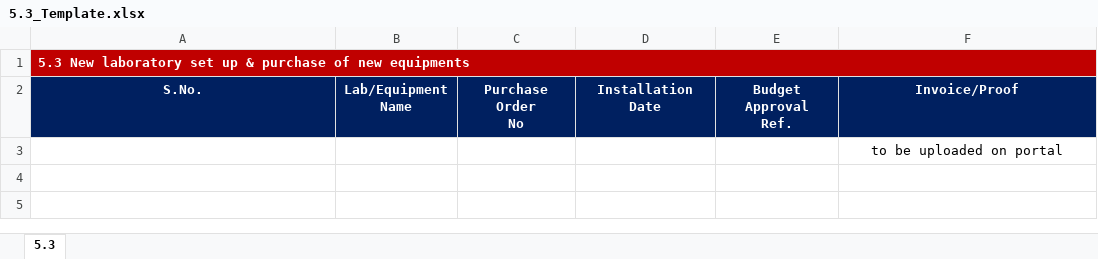
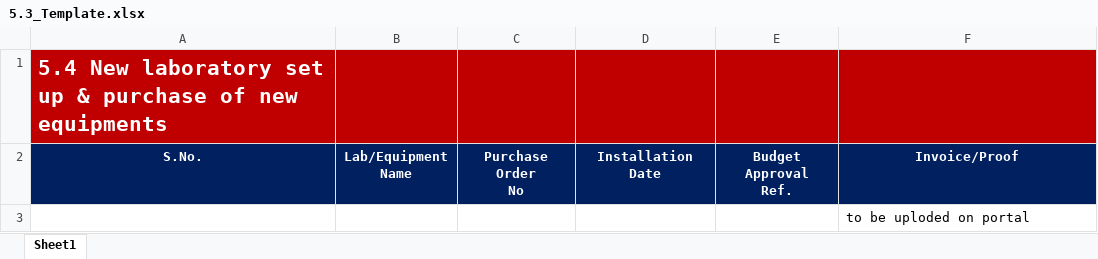
Before and after one commit to M85vik/IFQE-MRU-Quality-Assurance-Portal, an Excel workbook: backend/templates/5.3_Template.xlsx, sheet Sheet1, drawn as a sheet; values as stored, in another font and other column widths than the file's, no borders; the diff names each change by its address in the sheet, - before the commit and + after, or states it on an @@ line.

```diff
--- a/backend/templates/5.3_Template.xlsx (sheet Sheet1)
+++ b/backend/templates/5.3_Template.xlsx (sheet Sheet1)
-sheet tab: 5.3
+sheet tab: Sheet1
-A1: 5.3 New laboratory…
+A1: 5.4 New laboratory…
@@ A1 text size: larger @@
-A1:F1 merged
-B1:F1 fill: none
+B1:F1 fill: #C00000
-F3: to be uploaded on portal
+F3: to be uploded on portal
-F3 alignment: center
+F3 alignment: left
```
Also changed, not shown: backend/templates/5.4_Template.xlsx, backend/templates/5.5_Template.xlsx, 16 other files.
